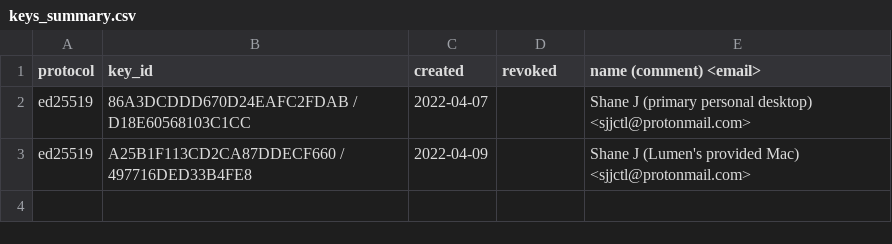
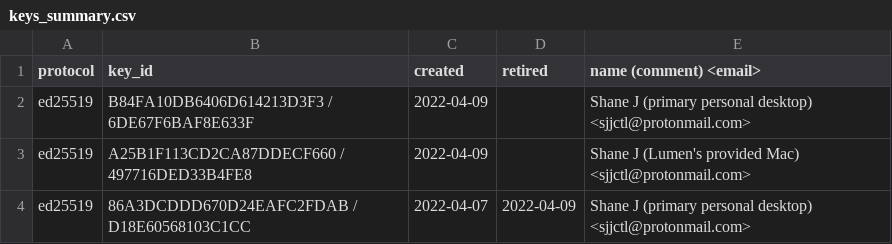
Before and after one commit to sjjctl/pgp, a CSV file: keys_summary.csv, drawn as a sheet.

```diff
--- a/keys_summary.csv
+++ b/keys_summary.csv
@@ -1,3 +1,4 @@
-protocol,key_id,created,revoked,name (comment) <email>
-ed25519,86A3DCDDD670D24EAFC2FDAB / D18E60568103C1CC,2022-04-07,,Shane J (primary personal desktop) <sjjctl@protonmail.com>
+protocol,key_id,created,retired,name (comment) <email>
+ed25519,B84FA10DB6406D614213D3F3 / 6DE67F6BAF8E633F,2022-04-09,,Shane J (primary personal desktop) <sjjctl@protonmail.com>
 ed25519,A25B1F113CD2CA87DDECF660 / 497716DED33B4FE8,2022-04-09,,Shane J (Lumen's provided Mac) <sjjctl@protonmail.com>
+ed25519,86A3DCDDD670D24EAFC2FDAB / D18E60568103C1CC,2022-04-07,2022-04-09,Shane J (primary personal desktop) <sjjctl@protonmail.com>
```
Also changed, not shown: 2 other files.
